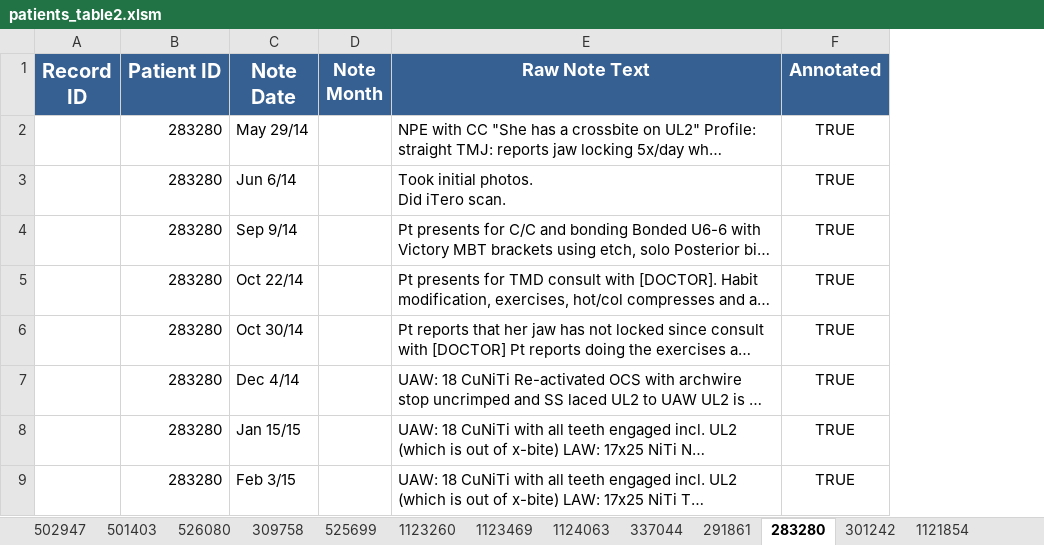
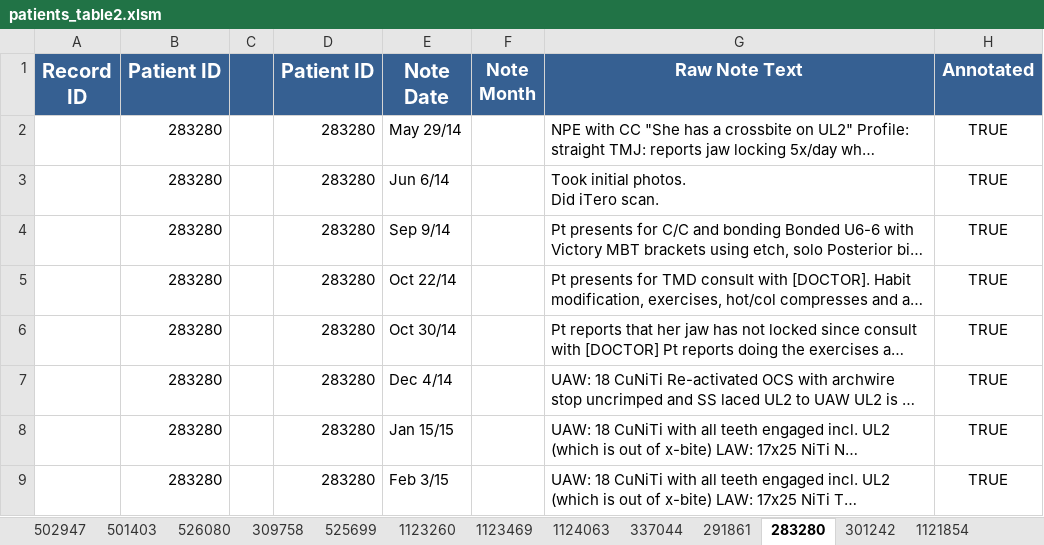
Before and after one commit to Paul-dumont/Medical-LLM-FineTuning, an Excel workbook: data/1_manual_table/patients_table2.xlsm, sheet 283280, drawn as a sheet; only a part is shown; long unchanged cells end in …; values as stored, in another font and other column widths than the file's, no borders; the diff names each change by its address in the sheet, - before the commit and + after, or states it on an @@ line.

```diff
--- a/data/1_manual_table/patients_table2.xlsm (sheet 283280)
+++ b/data/1_manual_table/patients_table2.xlsm (sheet 283280)
+column C, empty
+column D (Patient ID), rows 2-9: all 283280
```
Also changed, not shown: sheet 1121051, sheet 1121854, sheet 1113490, sheet 1113487, other sheet tabs, formulas that keep their value, data/4_model_table/extraction_features.xlsx, 10 other files.
